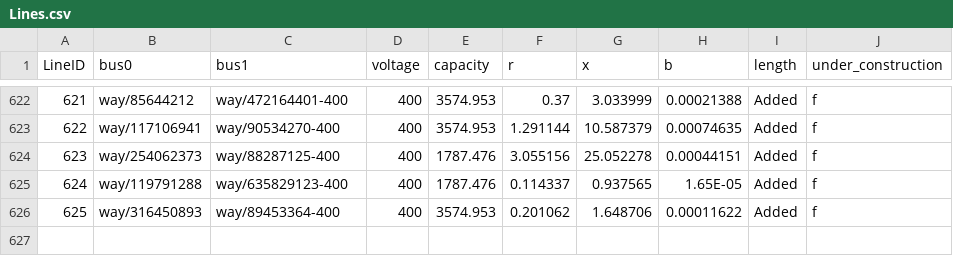
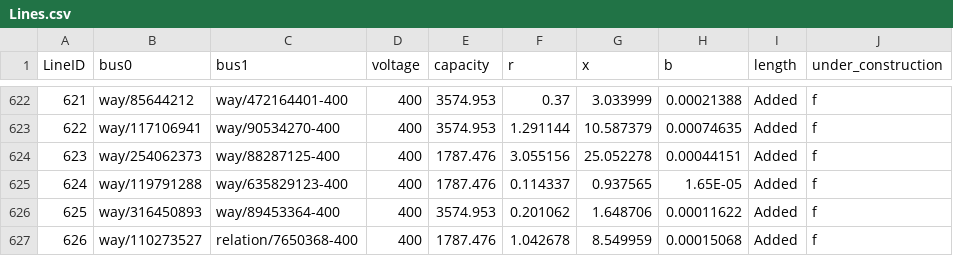
Before and after one commit to zhichuanma/Nature-EV, a CSV file: data/Inputs_prepared/Lines.csv, drawn as a sheet; only a part is shown, gaps mark what is left out.

```diff
--- a/data/Inputs_prepared/Lines.csv
+++ b/data/Inputs_prepared/Lines.csv
@@ -626 +626,2 @@ LineID,bus0,bus1,voltage,capacity,r,x,b,length,under_construction
 625,way/316450893,way/89453364-400,400,3574.953,0.201062,1.648706,0.00011622,Added,f
+626,way/110273527,relation/7650368-400,400,1787.476,1.042678,8.549959,0.00015068,Added,f
```
Also changed, not shown: data/Inputs_prepared/Buses.csv.
